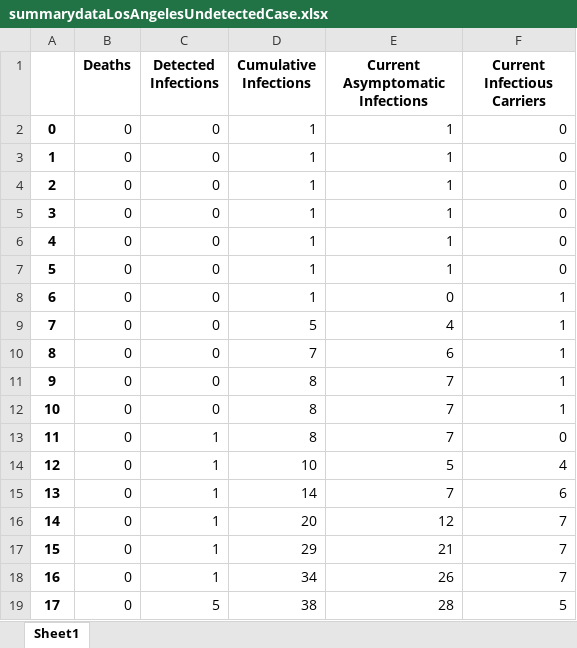
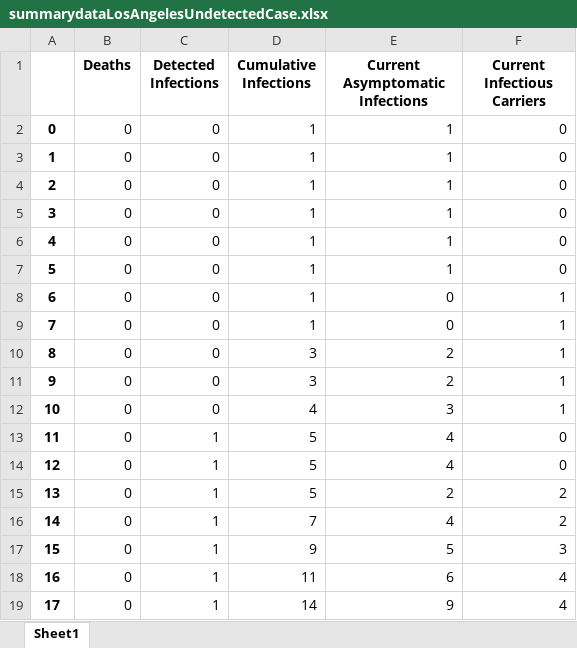
Before and after one commit to dfpena/epidemic-simulation-pygame, an Excel workbook: summarydataLosAngelesUndetectedCase.xlsx, sheet Sheet1, drawn as a sheet; only a part is shown; values as stored, in another font and other column widths than the file's, no borders; the diff covers the shown part only; the diff names each change by its address in the sheet, - before the commit and + after, or states it on an @@ line.

```diff
--- a/summarydataLosAngelesUndetectedCase.xlsx (sheet Sheet1)
+++ b/summarydataLosAngelesUndetectedCase.xlsx (sheet Sheet1)
-D9 (Cumulative Infections): 5
+D9 (Cumulative Infections): 1
-E9 (Current Asymptomatic Infections): 4
+E9 (Current Asymptomatic Infections): 0
-D10 (Cumulative Infections): 7
+D10 (Cumulative Infections): 3
-E10 (Current Asymptomatic Infections): 6
+E10 (Current Asymptomatic Infections): 2
-D11 (Cumulative Infections): 8
+D11 (Cumulative Infections): 3
-E11 (Current Asymptomatic Infections): 7
+E11 (Current Asymptomatic Infections): 2
-D12 (Cumulative Infections): 8
+D12 (Cumulative Infections): 4
-E12 (Current Asymptomatic Infections): 7
+E12 (Current Asymptomatic Infections): 3
-D13 (Cumulative Infections): 8
+D13 (Cumulative Infections): 5
-E13 (Current Asymptomatic Infections): 7
+E13 (Current Asymptomatic Infections): 4
-D14 (Cumulative Infections): 10
+D14 (Cumulative Infections): 5
-E14 (Current Asymptomatic Infections): 5
+E14 (Current Asymptomatic Infections): 4
-F14 (Current Infectious Carriers): 4
+F14 (Current Infectious Carriers): 0
-D15 (Cumulative Infections): 14
+D15 (Cumulative Infections): 5
-E15 (Current Asymptomatic Infections): 7
+E15 (Current Asymptomatic Infections): 2
-F15 (Current Infectious Carriers): 6
+F15 (Current Infectious Carriers): 2
-D16 (Cumulative Infections): 20
+D16 (Cumulative Infections): 7
-E16 (Current Asymptomatic Infections): 12
+E16 (Current Asymptomatic Infections): 4
-F16 (Current Infectious Carriers): 7
+F16 (Current Infectious Carriers): 2
-D17 (Cumulative Infections): 29
+D17 (Cumulative Infections): 9
-E17 (Current Asymptomatic Infections): 21
+E17 (Current Asymptomatic Infections): 5
-F17 (Current Infectious Carriers): 7
+F17 (Current Infectious Carriers): 3
-D18 (Cumulative Infections): 34
+D18 (Cumulative Infections): 11
-E18 (Current Asymptomatic Infections): 26
+E18 (Current Asymptomatic Infections): 6
-F18 (Current Infectious Carriers): 7
+F18 (Current Infectious Carriers): 4
-C19 (Detected Infections): 5
+C19 (Detected Infections): 1
-D19 (Cumulative Infections): 38
+D19 (Cumulative Infections): 14
-E19 (Current Asymptomatic Infections): 28
+E19 (Current Asymptomatic Infections): 9
-F19 (Current Infectious Carriers): 5
+F19 (Current Infectious Carriers): 4
```
Also changed, not shown: 62 edited cells elsewhere in this sheet, summarydataChina.xlsx, summarydataLosAngelesBestCase.xlsx, 5 other files.
